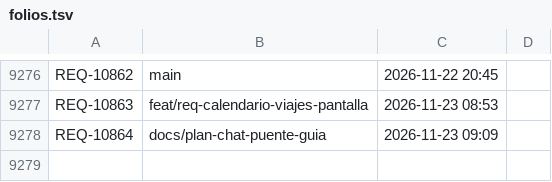
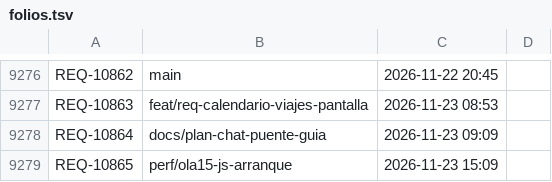
Before and after one commit to adrianrodvarmxb-cloud/travel-puzzle-web, a TSV file: folios.tsv, drawn as a sheet; only a part is shown, gaps mark what is left out.

```diff
--- a/folios.tsv
+++ b/folios.tsv
@@ -9278 +9278,2 @@ REQ-10863	feat/req-calendario-viajes-pantalla	2026-11-23 08:53
 REQ-10864	docs/plan-chat-puente-guia	2026-11-23 09:09	
+REQ-10865	perf/ola15-js-arranque	2026-11-23 15:09	
```
